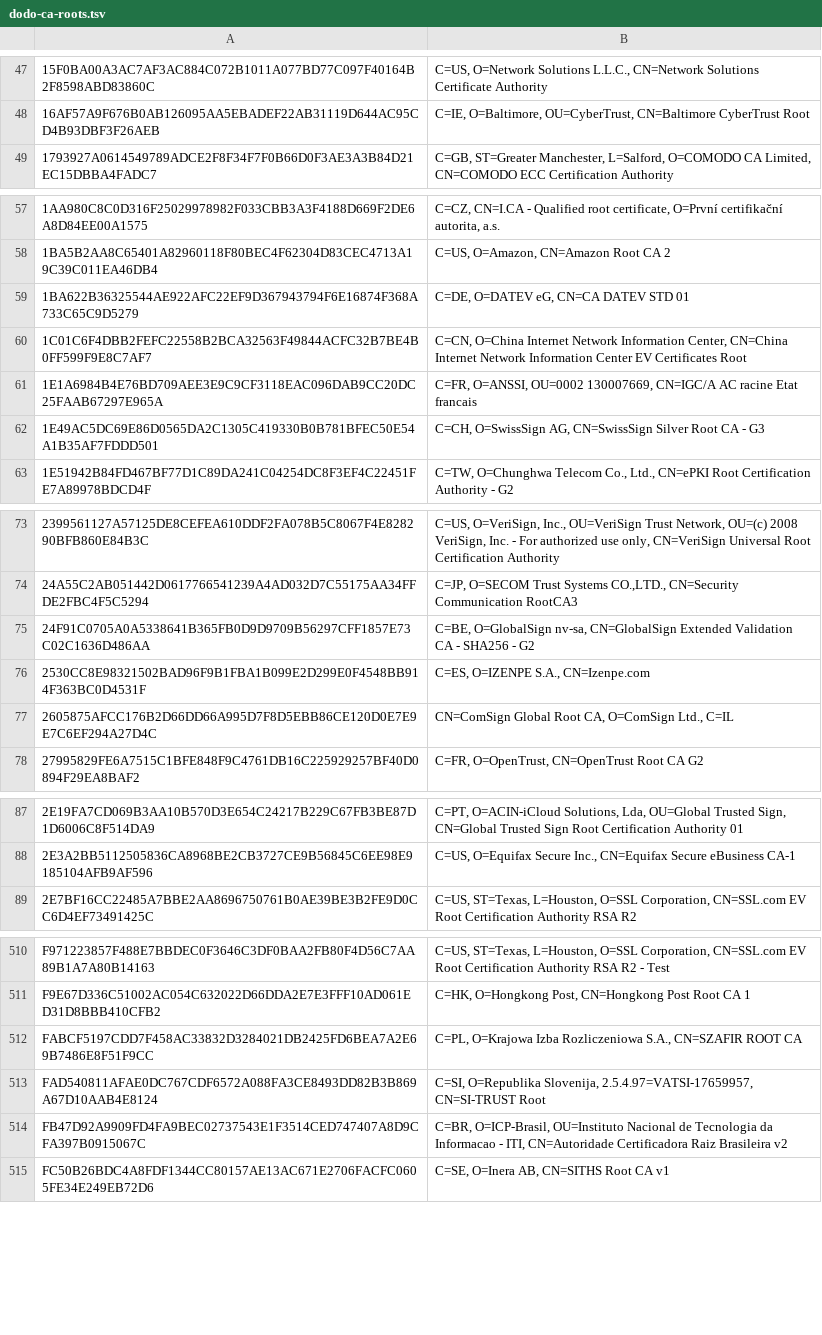
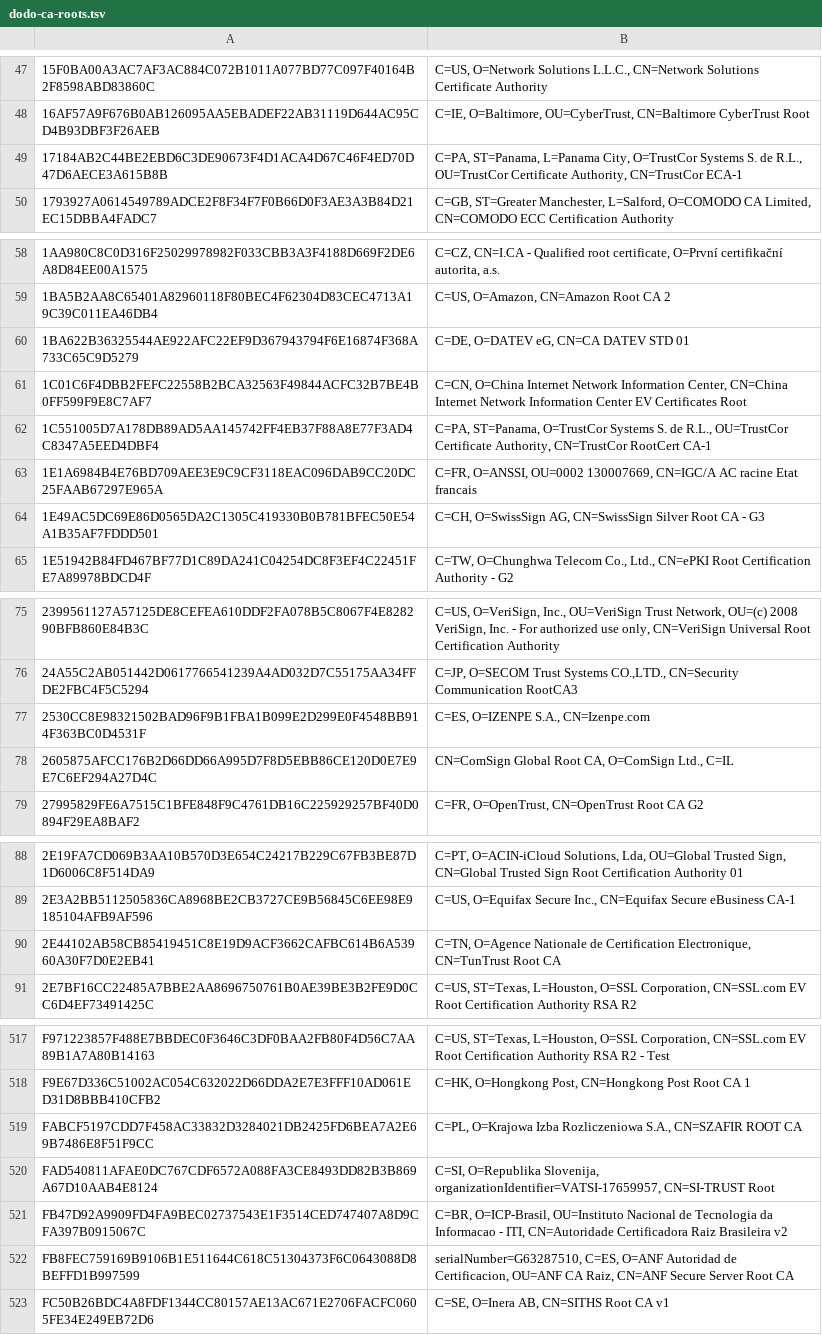
Before and after one commit to sectigo/CTLogs-AcceptedRoots, a TSV file: tsv/dodo-ca-roots.tsv, drawn as a sheet; only a part is shown, gaps mark what is left out; removed rows and columns are numbered as before the commit, all else as after; the diff covers the shown part only; the diff names each change by its address in the sheet, - before the commit and + after, or states it on an @@ line.

```diff
--- a/tsv/dodo-ca-roots.tsv
+++ b/tsv/dodo-ca-roots.tsv
+row 49: 17184AB2C44BE2EBD6C3DE90673F4D1ACA4D67C46F4ED70D47D6AECE3A615B8B | C=PA, ST=Panama, L=Panama City, O=TrustCor Systems S. de R.L., OU=TrustCor Certificate Authority, CN=TrustCor ECA-1
+row 62: 1C551005D7A178DB89AD5AA145742FF4EB37F88A8E77F3AD4C8347A5EED4DBF4 | C=PA, ST=Panama, O=TrustCor Systems S. de R.L., OU=TrustCor Certificate Authority, CN=TrustCor RootCert CA-1
-row 75: 24F91C0705A0A5338641B365FB0D9D9709B56297CFF1857E73C02C1636D486AA | C=BE, O=GlobalSign nv-sa, CN=GlobalSign Extended Validation CA - SHA256 - G2
+row 90: 2E44102AB58CB85419451C8E19D9ACF3662CAFBC614B6A53960A30F7D0E2EB41 | C=TN, O=Agence Nationale de Certification Electronique, CN=TunTrust Root CA
-B520: …O=Republika Slovenija, 2.5.4.97=VATSI-17659957, CN=SI-TRUST Root
+B520: …O=Republika Slovenija, organizationIdentifier=VATSI-17659957, CN=SI-TRUST Root
+row 522: FB8FEC759169B9106B1E511644C618C51304373F6C0643088D8BEFFD1B997599 | serialNumber=G63287510, C=ES, O=ANF Autoridad de Certificacion, OU=ANF CA Raiz, CN=ANF Secure Server Root CA
```
Also changed, not shown: 7 added rows, 1 removed row and 6 edited cells elsewhere in this file, tsv/mammoth-ca-roots.tsv, tsv/sabre-ca-roots.tsv, 3 other files.
